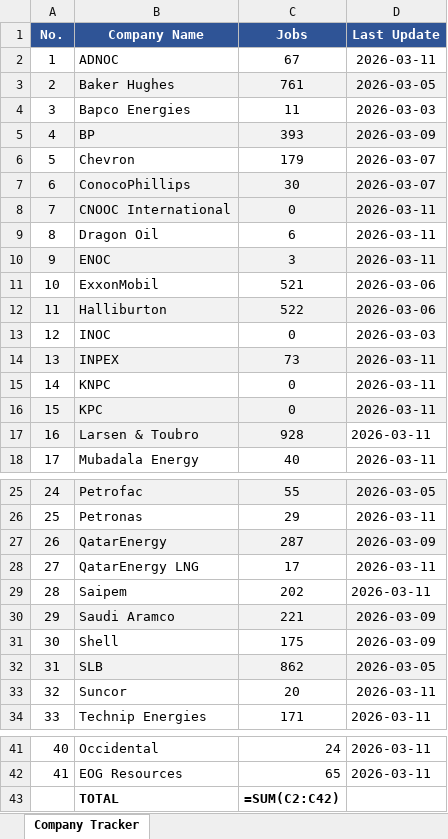
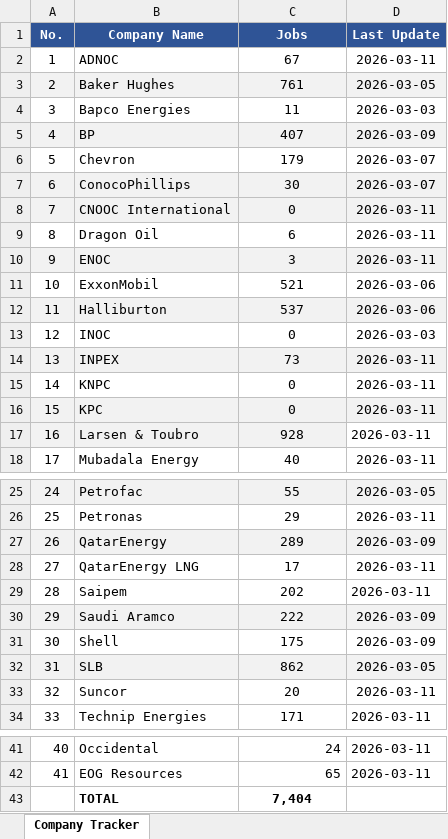
Before and after one commit to illeh69/KerjaAI-oil-gas-me, an Excel workbook: Company_Tracker.xlsx, sheet Company Tracker, drawn as a sheet; only a part is shown, gaps mark what is left out; values as stored, in another font and other column widths than the file's, no borders; formulas without a stored value are shown as written; charts and pictures not drawn; the diff names each change by its address in the sheet, - before the commit and + after, or states it on an @@ line.

```diff
--- a/Company_Tracker.xlsx (sheet Company Tracker)
+++ b/Company_Tracker.xlsx (sheet Company Tracker)
-C5 (Jobs): 393
+C5 (Jobs): 407
-C12 (Jobs): 522
+C12 (Jobs): 537
-C27 (Jobs): 287
+C27 (Jobs): 289
-C30 (Jobs): 221
+C30 (Jobs): 222
-C43 (Jobs): =SUM(C2:C42)
+C43 (Jobs): 7,404
```
Also changed, not shown: charts or pictures, 7 other files.
